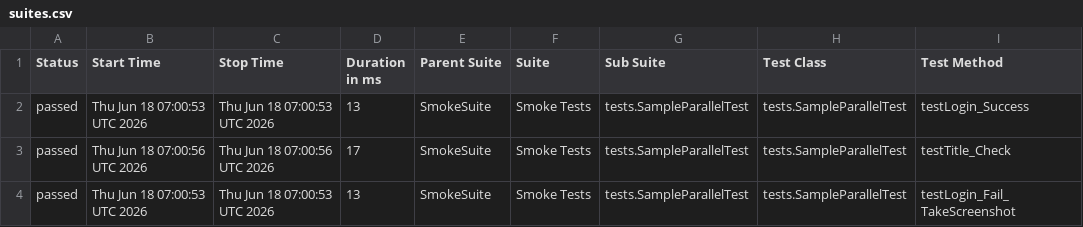
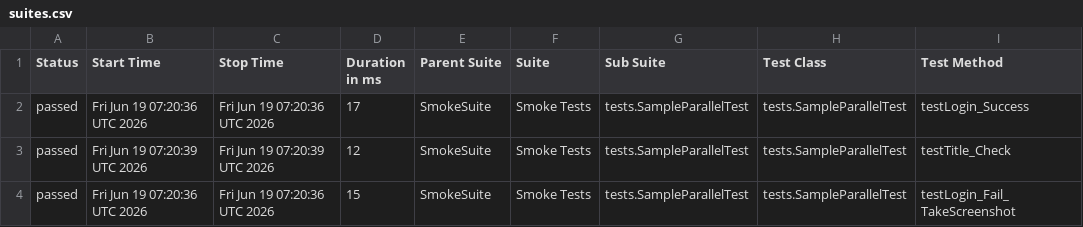
Before and after one commit to phuonghoang123456/lab11THEEND, a CSV file: data/suites.csv, drawn as a sheet; only a part is shown; the diff names each change by its address in the sheet, - before the commit and + after, or states it on an @@ line.

```diff
--- a/data/suites.csv
+++ b/data/suites.csv
-B2 (Start Time): Thu Jun 18 07:00:53 UTC 2026
+B2 (Start Time): Fri Jun 19 07:20:36 UTC 2026
-C2 (Stop Time): Thu Jun 18 07:00:53 UTC 2026
+C2 (Stop Time): Fri Jun 19 07:20:36 UTC 2026
-D2 (Duration in ms): 13
+D2 (Duration in ms): 17
-B3 (Start Time): Thu Jun 18 07:00:56 UTC 2026
+B3 (Start Time): Fri Jun 19 07:20:39 UTC 2026
-C3 (Stop Time): Thu Jun 18 07:00:56 UTC 2026
+C3 (Stop Time): Fri Jun 19 07:20:39 UTC 2026
-D3 (Duration in ms): 17
+D3 (Duration in ms): 12
-B4 (Start Time): Thu Jun 18 07:00:53 UTC 2026
+B4 (Start Time): Fri Jun 19 07:20:36 UTC 2026
-C4 (Stop Time): Thu Jun 18 07:00:53 UTC 2026
+C4 (Stop Time): Fri Jun 19 07:20:36 UTC 2026
-D4 (Duration in ms): 13
+D4 (Duration in ms): 15
```
Also changed, not shown: 27 other files.
